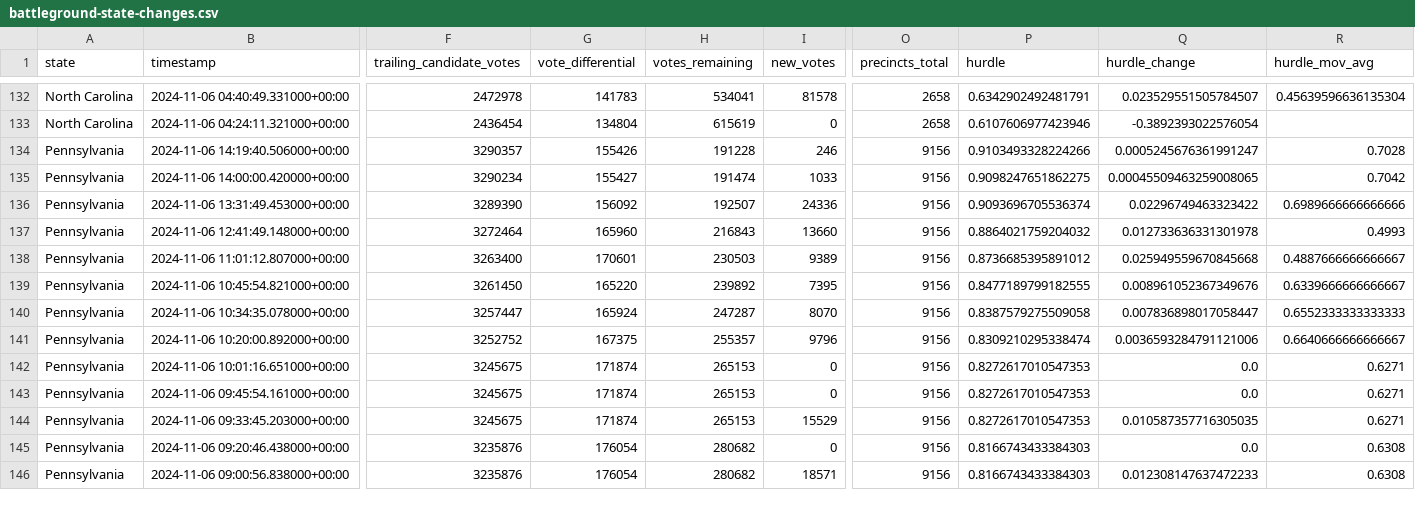
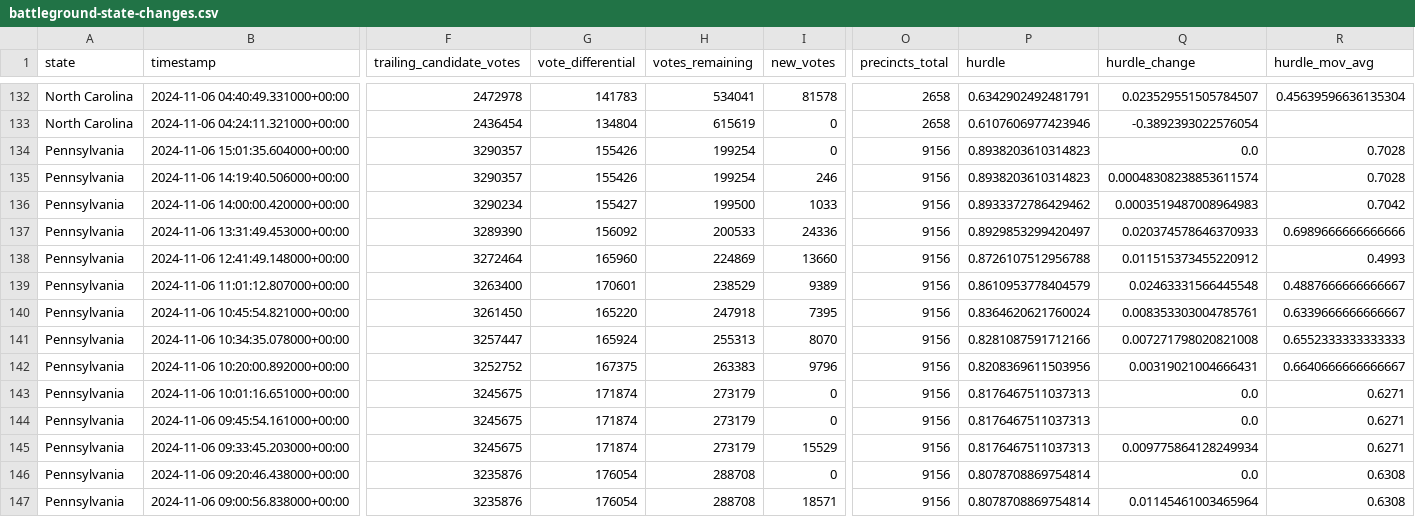
Before and after one commit to alex/nyt-2024-election-scraper, a CSV file: battleground-state-changes.csv, drawn as a sheet; only a part is shown, gaps mark what is left out; addresses are those after the commit; rows hold the shown columns only; the diff covers the shown part only; the diff names each change by its address in the sheet, - before the commit and + after, or states it on an @@ line.

```diff
--- a/battleground-state-changes.csv
+++ b/battleground-state-changes.csv
+row 134: Pennsylvania | 2024-11-06 15:01:35.604000+00:00 | 3290357 | 155426 | 199254 | 0 | 9156 | 0.8938203610314823 | 0.0 | 0.7028
-H135 (votes_remaining): 191228
+H135 (votes_remaining): 199254
-P135 (hurdle): 0.9103493328224266
+P135 (hurdle): 0.8938203610314823
-Q135 (hurdle_change): 0.0005245676361991247
+Q135 (hurdle_change): 0.00048308238853611574
-H136 (votes_remaining): 191474
+H136 (votes_remaining): 199500
-P136 (hurdle): 0.9098247651862275
+P136 (hurdle): 0.8933372786429462
-Q136 (hurdle_change): 0.00045509463259008065
+Q136 (hurdle_change): 0.0003519487008964983
-H137 (votes_remaining): 192507
+H137 (votes_remaining): 200533
-P137 (hurdle): 0.9093696705536374
+P137 (hurdle): 0.8929853299420497
-Q137 (hurdle_change): 0.02296749463323422
+Q137 (hurdle_change): 0.020374578646370933
-H138 (votes_remaining): 216843
+H138 (votes_remaining): 224869
-P138 (hurdle): 0.8864021759204032
+P138 (hurdle): 0.8726107512956788
-Q138 (hurdle_change): 0.012733636331301978
+Q138 (hurdle_change): 0.011515373455220912
-H139 (votes_remaining): 230503
+H139 (votes_remaining): 238529
-P139 (hurdle): 0.8736685395891012
+P139 (hurdle): 0.8610953778404579
-Q139 (hurdle_change): 0.025949559670845668
+Q139 (hurdle_change): 0.02463331566445548
-H140 (votes_remaining): 239892
+H140 (votes_remaining): 247918
-P140 (hurdle): 0.8477189799182555
+P140 (hurdle): 0.8364620621760024
-Q140 (hurdle_change): 0.008961052367349676
+Q140 (hurdle_change): 0.008353303004785761
-H141 (votes_remaining): 247287
+H141 (votes_remaining): 255313
-P141 (hurdle): 0.8387579275509058
+P141 (hurdle): 0.8281087591712166
-Q141 (hurdle_change): 0.007836898017058447
+Q141 (hurdle_change): 0.007271798020821008
-H142 (votes_remaining): 255357
+H142 (votes_remaining): 263383
-P142 (hurdle): 0.8309210295338474
+P142 (hurdle): 0.8208369611503956
-Q142 (hurdle_change): 0.0036593284791121006
+Q142 (hurdle_change): 0.00319021004666431
-H143:H145 (votes_remaining): 265153
+H143:H145 (votes_remaining): 273179
-P143:P145 (hurdle): 0.8272617010547353
+P143:P145 (hurdle): 0.8176467511037313
-Q145 (hurdle_change): 0.010587357716305035
+Q145 (hurdle_change): 0.009775864128249934
-H146:H147 (votes_remaining): 280682
+H146:H147 (votes_remaining): 288708
-P146:P147 (hurdle): 0.8166743433384303
+P146:P147 (hurdle): 0.8078708869754814
-Q147 (hurdle_change): 0.012308147637472233
+Q147 (hurdle_change): 0.01145461003465964
```
Also changed, not shown: 81 edited cells elsewhere in this file, all-state-changes.csv, 7 other files.
